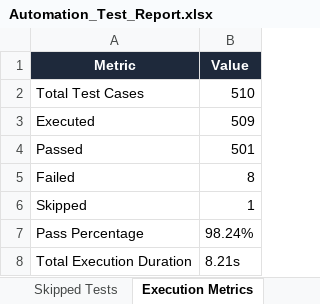
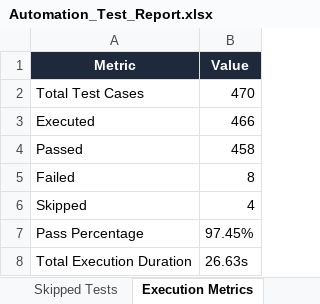
Before and after one commit to prudhviraj2006/smart-sales-forecaster, an Excel workbook: reports/latest/Automation_Test_Report.xlsx, sheet Execution Metrics, drawn as a sheet; values as stored, in another font and other column widths than the file's, no borders; the diff names each change by its address in the sheet, - before the commit and + after, or states it on an @@ line.

```diff
--- a/reports/latest/Automation_Test_Report.xlsx (sheet Execution Metrics)
+++ b/reports/latest/Automation_Test_Report.xlsx (sheet Execution Metrics)
-B2 (Value): 510
+B2 (Value): 470
-B3 (Value): 509
+B3 (Value): 466
-B4 (Value): 501
+B4 (Value): 458
-B6 (Value): 1
+B6 (Value): 4
-B7 (Value): 98.24%
+B7 (Value): 97.45%
-B8 (Value): 8.21s
+B8 (Value): 26.63s
```
Also changed, not shown: sheet Executed Test Cases, sheet Passed Tests, sheet Pass Rate Summary, sheet Failed Tests, sheet Skipped Tests, sheet Defect Summary, Test Results/Excel/Automation_Test_Report.xlsx, Test Results/Excel/Execution_Summary.xlsx, 38 other files.
